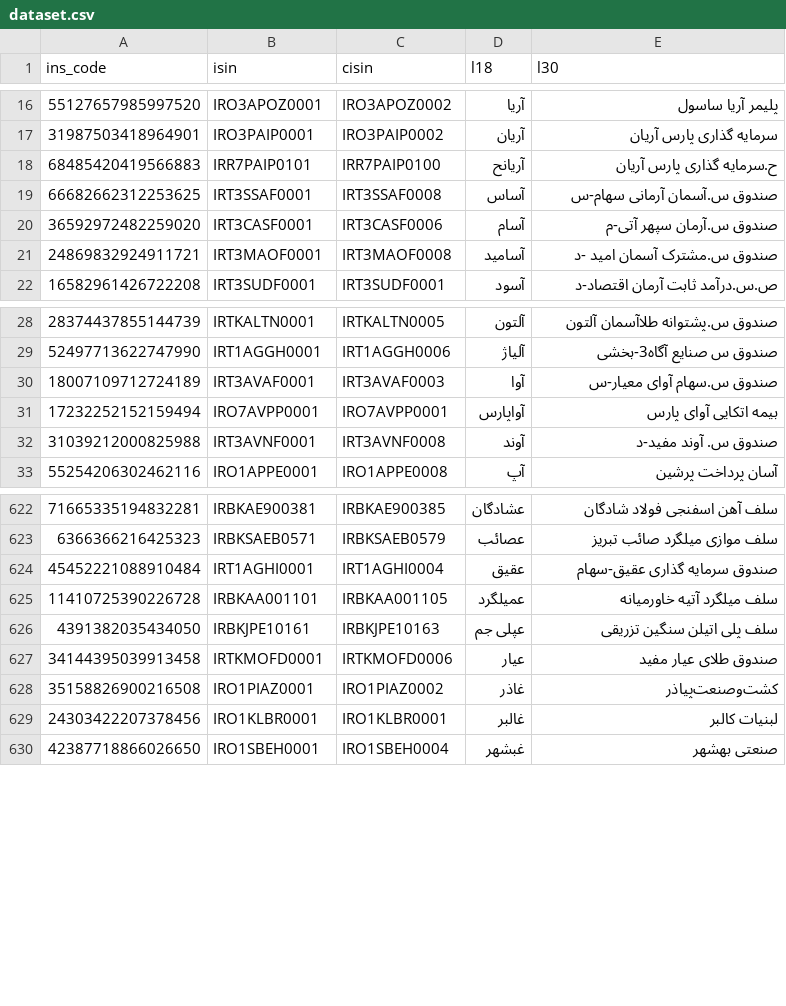
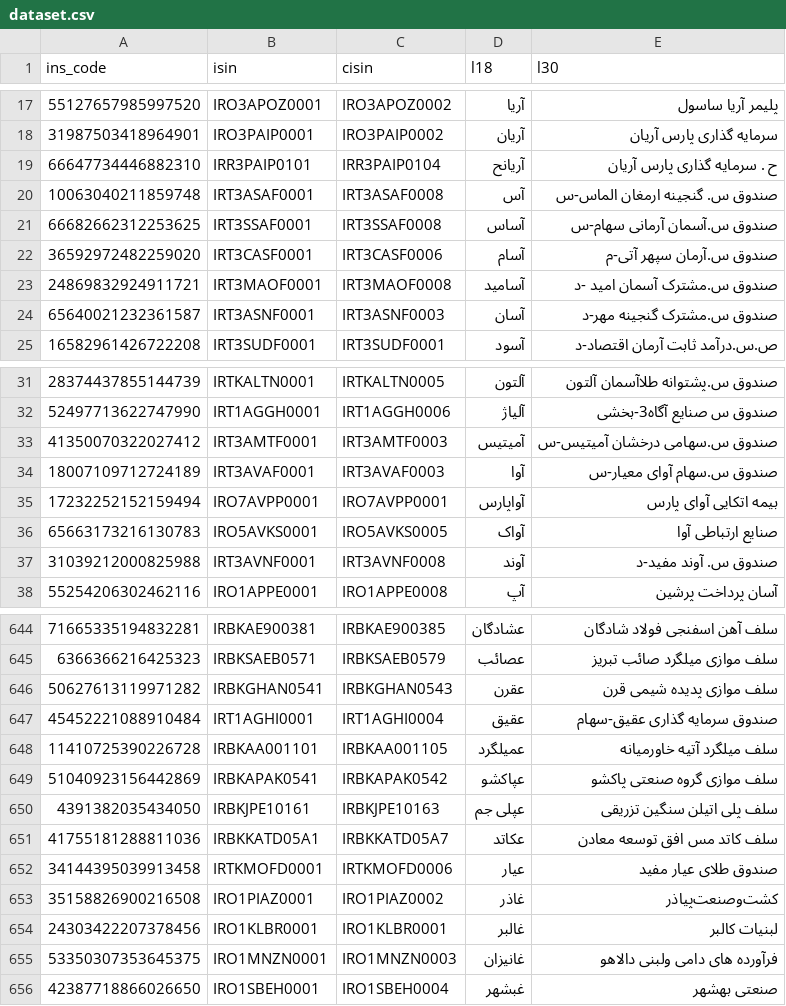
Before and after one commit to 5j9/tsetmc, a CSV file: tsetmc/dataset/dataset.csv, drawn as a sheet; only a part is shown, gaps mark what is left out; the diff covers the shown part only.

Commit message:
chore(dataset): update

```diff
--- a/tsetmc/dataset/dataset.csv
+++ b/tsetmc/dataset/dataset.csv
@@ -17,3 +18,4 @@
 31987503418964901,IRO3PAIP0001,IRO3PAIP0002,آریان,سرمایه گذاری پارس آریان
-68485420419566883,IRR7PAIP0101,IRR7PAIP0100,آریانح,ح.سرمایه گذاری پارس آریان
+66647734446882310,IRR3PAIP0101,IRR3PAIP0104,آریانح,ح . سرمایه گذاری پارس آریان	
+10063040211859748,IRT3ASAF0001,IRT3ASAF0008,آس,صندوق س. گنجینه ارمغان الماس-س
 66682662312253625,IRT3SSAF0001,IRT3SSAF0008,آساس,صندوق س.آسمان آرمانی سهام-س
@@ -21,2 +23,3 @@
 24869832924911721,IRT3MAOF0001,IRT3MAOF0008,آسامید,صندوق س.مشترک آسمان امید -د
+65640021232361587,IRT3ASNF0001,IRT3ASNF0003,آسان,صندوق س.مشترک گنجینه مهر-د
 16582961426722208,IRT3SUDF0001,IRT3SUDF0001,آسود,ص.س.درآمد ثابت آرمان اقتصاد-د
@@ -29,4 +32,6 @@
 52497713622747990,IRT1AGGH0001,IRT1AGGH0006,آلیاژ,صندوق س صنایع آگاه3-بخشی
+41350070322027412,IRT3AMTF0001,IRT3AMTF0003,آمیتیس,صندوق س.سهامی درخشان آمیتیس-س
 18007109712724189,IRT3AVAF0001,IRT3AVAF0003,آوا,صندوق س.سهام آوای معیار-س
 17232252152159494,IRO7AVPP0001,IRO7AVPP0001,آواپارس,بیمه اتکایی آوای پارس
+65663173216130783,IRO5AVKS0001,IRO5AVKS0005,آواک,صنایع ارتباطی آوا
 31039212000825988,IRT3AVNF0001,IRT3AVNF0008,آوند,صندوق س. آوند مفید-د
@@ -623,5 +645,8 @@
 6366366216425323,IRBKSAEB0571,IRBKSAEB0579,عصائب,سلف موازی میلگرد صائب تبریز
+50627613119971282,IRBKGHAN0541,IRBKGHAN0543,عقرن,سلف موازی پدیده شیمی قرن
 45452221088910484,IRT1AGHI0001,IRT1AGHI0004,عقیق,صندوق سرمایه گذاری عقیق-سهام
 11410725390226728,IRBKAA001101,IRBKAA001105,عمیلگرد,سلف میلگرد آتیه خاورمیانه
+51040923156442869,IRBKAPAK0541,IRBKAPAK0542,عپاکشو,سلف موازی گروه صنعتی پاکشو
 4391382035434050,IRBKJPE10161,IRBKJPE10163,عپلی جم,سلف پلی اتیلن سنگین تزریقی
+41755181288811036,IRBKKATD05A1,IRBKKATD05A7,عکاتد,سلف کاتد مس افق توسعه معادن
 34144395039913458,IRTKMOFD0001,IRTKMOFD0006,عیار,صندوق طلای عیار مفید
@@ -629,2 +654,3 @@
 24303422207378456,IRO1KLBR0001,IRO1KLBR0001,غالبر,لبنیات‌ کالبر
+53350307353645375,IRO1MNZN0001,IRO1MNZN0003,غانیزان,فرآورده های دامی ولبنی دالاهو
 42387718866026650,IRO1SBEH0001,IRO1SBEH0004,غبشهر,صنعتی‌ بهشهر
```
Also changed, not shown: 26 added rows and 9 edited cells elsewhere in this file.
